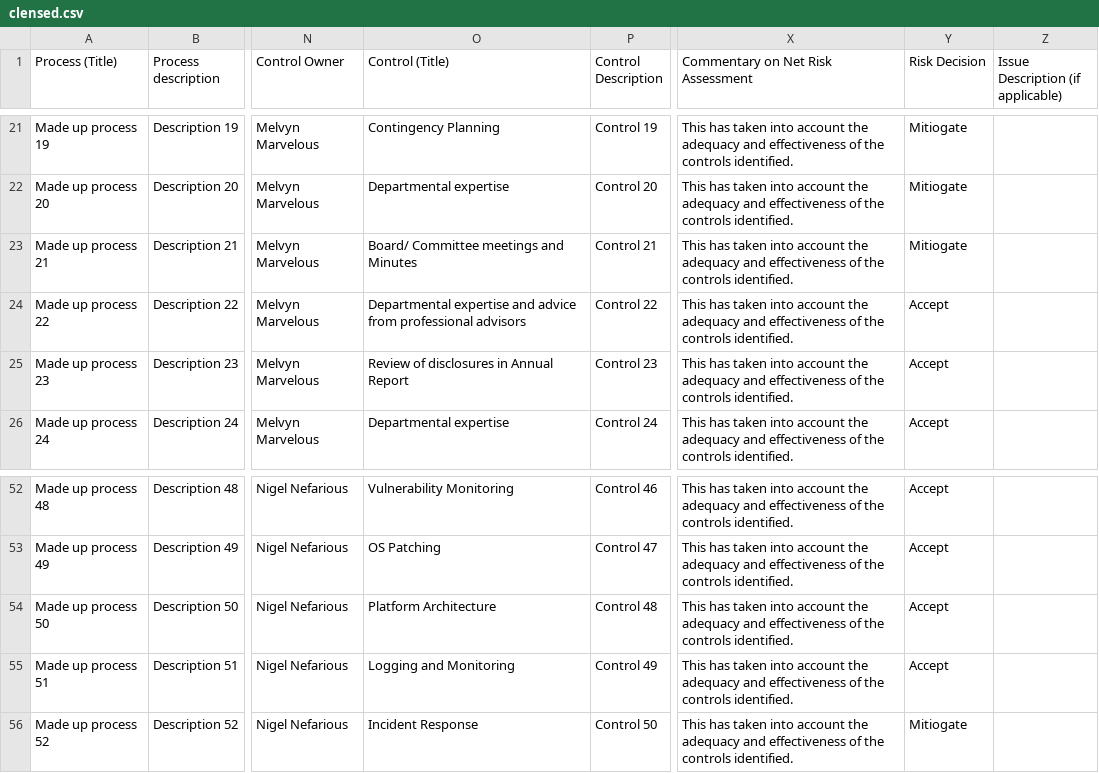
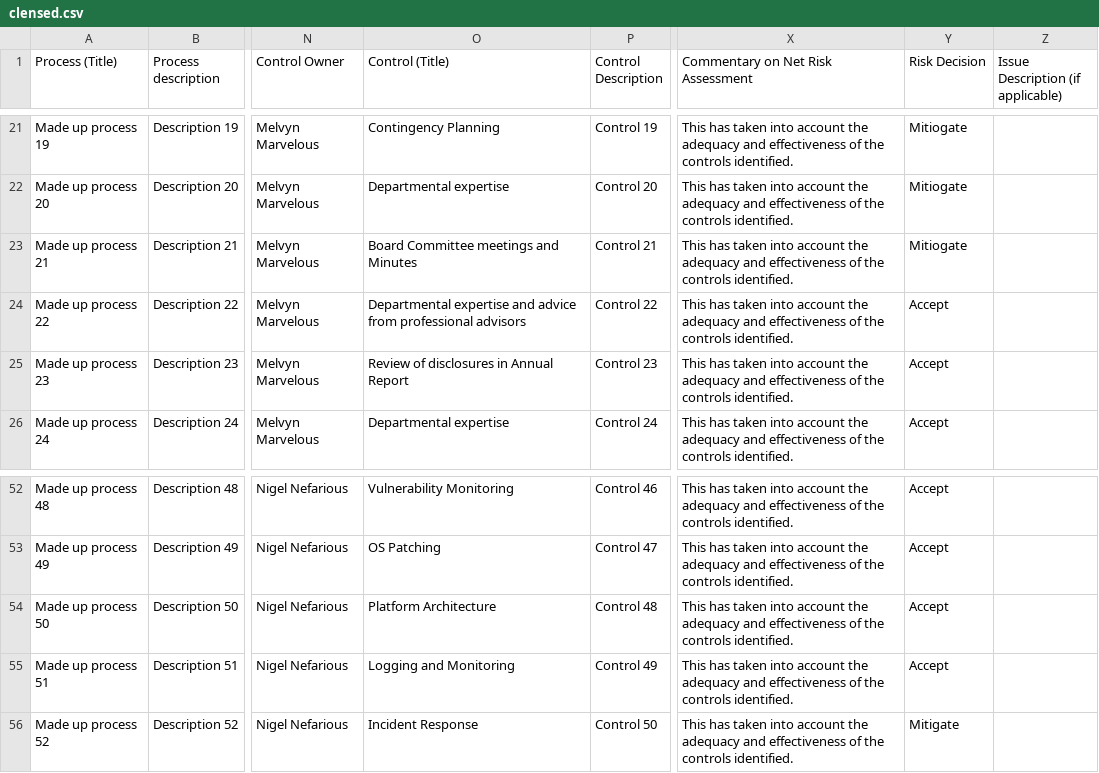
Before and after one commit to twelsh37/clensed, a CSV file: clensed.csv, drawn as a sheet; only a part is shown, gaps mark what is left out; the diff names each change by its address in the sheet, - before the commit and + after, or states it on an @@ line.

```diff
--- a/clensed.csv
+++ b/clensed.csv
-O23 (Control (Title)): Board/ Committee meetings and Minutes
+O23 (Control (Title)): Board Committee meetings and Minutes
-Y56 (Risk Decision): Mitiogate
+Y56 (Risk Decision): Mitigate
```
